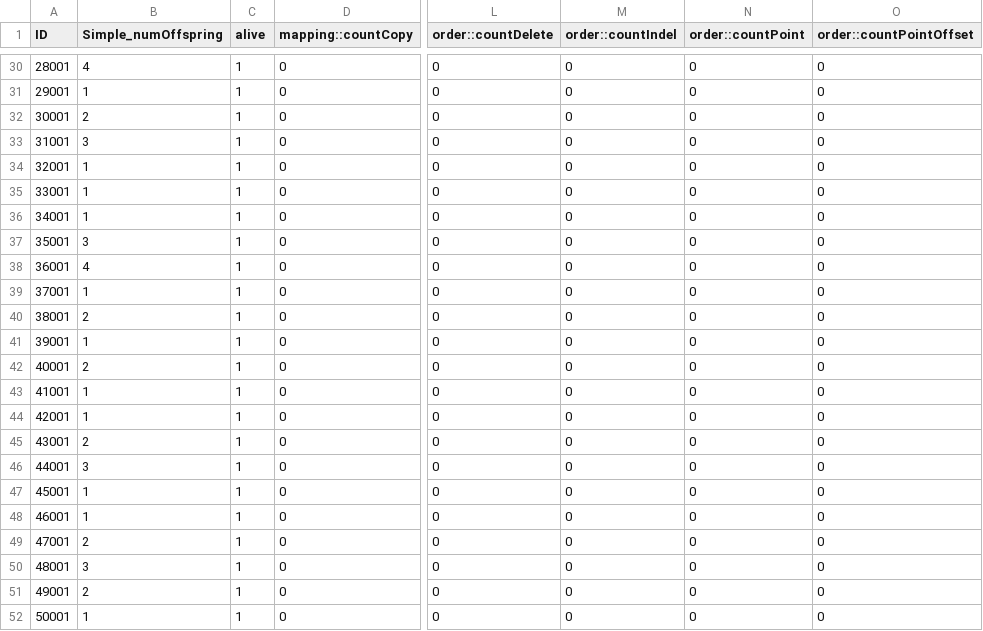
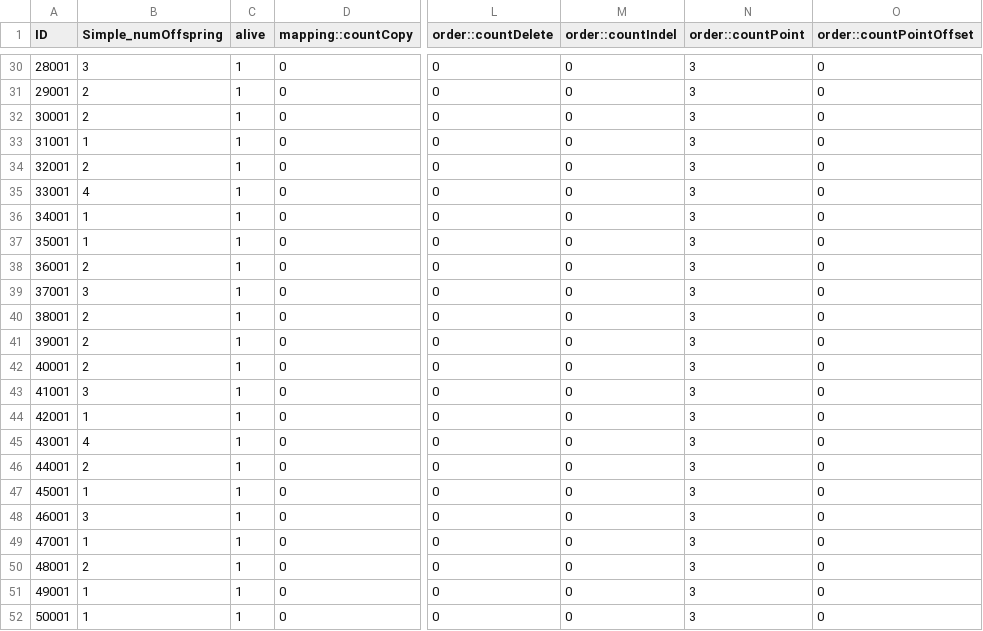
Before and after one commit to Hintzelab/MABE, a CSV file: max.csv, drawn as a sheet; only a part is shown, gaps mark what is left out; the diff covers the shown part only; the diff names each change by its address in the sheet, - before the commit and + after, or states it on an @@ line.

```diff
--- a/max.csv
+++ b/max.csv
-B30 (Simple_numOffspring): 4
+B30 (Simple_numOffspring): 3
-N30:N52 (order::countPoint): 0
+N30:N52 (order::countPoint): 3
-B31 (Simple_numOffspring): 1
+B31 (Simple_numOffspring): 2
-B33 (Simple_numOffspring): 3
+B33 (Simple_numOffspring): 1
-B34 (Simple_numOffspring): 1
+B34 (Simple_numOffspring): 2
-B35 (Simple_numOffspring): 1
+B35 (Simple_numOffspring): 4
-B37 (Simple_numOffspring): 3
+B37 (Simple_numOffspring): 1
-B38 (Simple_numOffspring): 4
+B38 (Simple_numOffspring): 2
-B39 (Simple_numOffspring): 1
+B39 (Simple_numOffspring): 3
-B41 (Simple_numOffspring): 1
+B41 (Simple_numOffspring): 2
-B43 (Simple_numOffspring): 1
+B43 (Simple_numOffspring): 3
-B45 (Simple_numOffspring): 2
+B45 (Simple_numOffspring): 4
-B46 (Simple_numOffspring): 3
+B46 (Simple_numOffspring): 2
-B48 (Simple_numOffspring): 1
+B48 (Simple_numOffspring): 3
-B49 (Simple_numOffspring): 2
+B49 (Simple_numOffspring): 1
-B50 (Simple_numOffspring): 3
+B50 (Simple_numOffspring): 2
-B51 (Simple_numOffspring): 2
+B51 (Simple_numOffspring): 1
```
Also changed, not shown: 148 edited cells elsewhere in this file, pop.csv, 3 other files.
